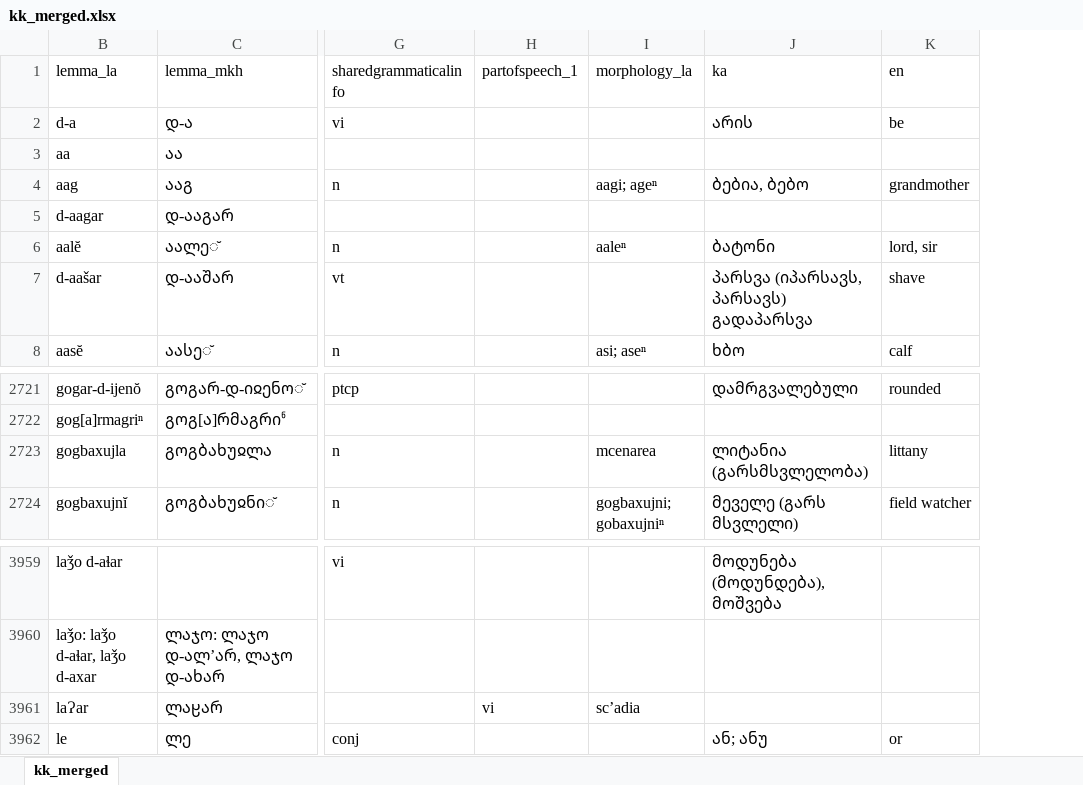
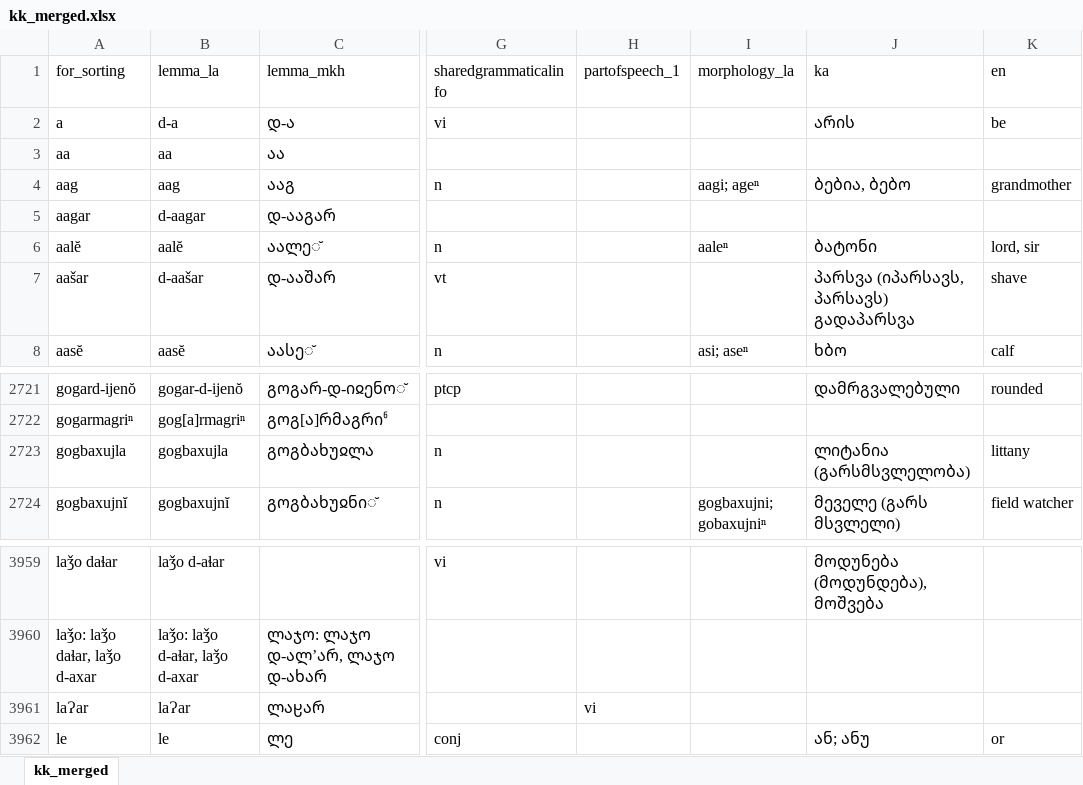
Before and after one commit to agricolamz/tsova_tush_fst, an Excel workbook: data/kk_merged.xlsx, sheet kk_merged, drawn as a sheet; only a part is shown, gaps mark what is left out; values as stored, in another font and other column widths than the file's, no borders; charts and pictures not drawn; the diff names each change by its address in the sheet, - before the commit and + after, or states it on an @@ line.

```diff
--- a/data/kk_merged.xlsx (sheet kk_merged)
+++ b/data/kk_merged.xlsx (sheet kk_merged)
@@ column A (for_sorting) unhidden, rows 2-8: a | aa | aag | aagar | aalĕ | aašar | aasĕ; rows 2721-2724: gogard-ijenŏ | gogarmagriⁿ | gogbaxujla | gogbaxujnĭ; rows 3959-3962: laǯo daɬar | laǯo: laǯo daɬar, laǯo d-axar | laɁar | le @@
-I2723 (morphology_la): mcenarea
+I2723 (morphology_la): (empty)
-I3961 (morphology_la): scʼadia
+I3961 (morphology_la): (empty)
```
Also changed, not shown: charts or pictures, 1 other file.
